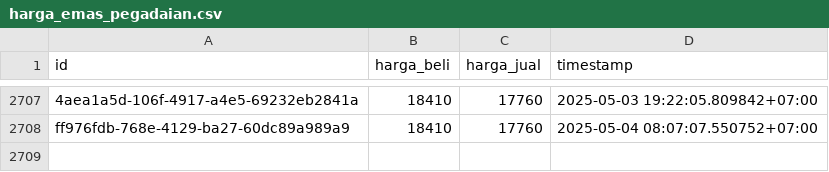
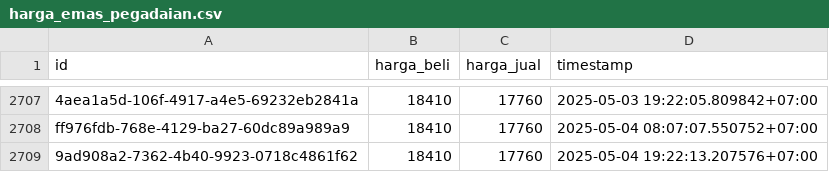
Before and after one commit to ahmadzfaiz/data, a CSV file: datasets/harga_emas_pegadaian.csv, drawn as a sheet; only a part is shown, gaps mark what is left out; the diff names each change by its address in the sheet, - before the commit and + after, or states it on an @@ line.

```diff
--- a/datasets/harga_emas_pegadaian.csv
+++ b/datasets/harga_emas_pegadaian.csv
+row 2709: 9ad908a2-7362-4b40-9923-0718c4861f62 | 18410 | 17760 | 2025-05-04 19:22:13.207576+07:00
```
